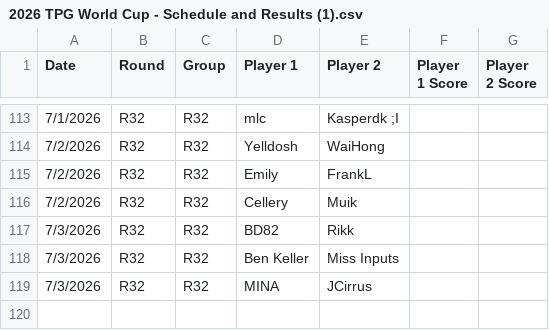
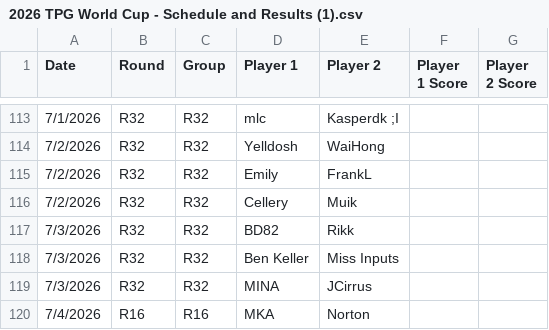
Before and after one commit to maclang23/WC, a CSV file: 2026 TPG World Cup - Schedule and Results (1).csv, drawn as a sheet; only a part is shown, gaps mark what is left out; the diff names each change by its address in the sheet, - before the commit and + after, or states it on an @@ line.

Commit message:
Update 2026 TPG World Cup - Schedule and Results (1).csv

```diff
--- a/2026 TPG World Cup - Schedule and Results (1).csv
+++ b/2026 TPG World Cup - Schedule and Results (1).csv
+row 120: 7/4/2026 | R16 | R16 | MKA | Norton
```
